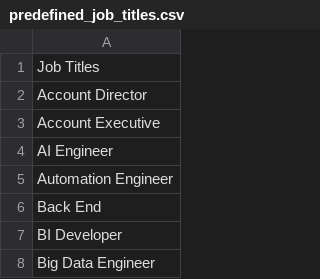
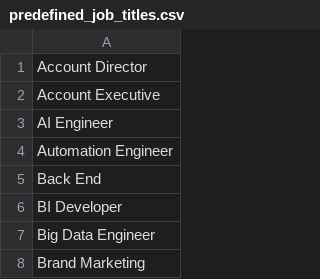
Before and after one commit to elma-cord/job-data-extractor, a CSV file: predefined_job_titles.csv, drawn as a sheet; only a part is shown; the shorter side is filled out with more unchanged rows.

Commit message:
Update predefined_job_titles.csv

```diff
--- a/predefined_job_titles.csv
+++ b/predefined_job_titles.csv
@@ -1,2 +1 @@
-Job Titles
 Account Director
```
